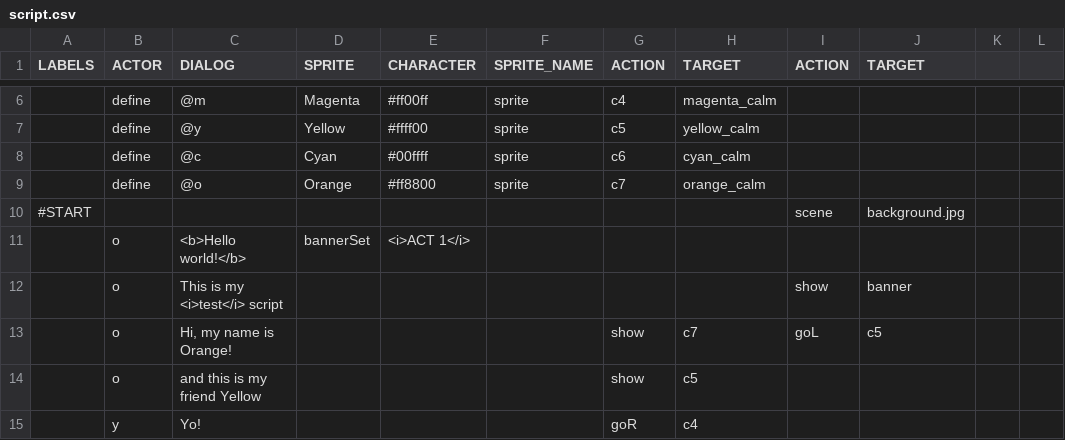
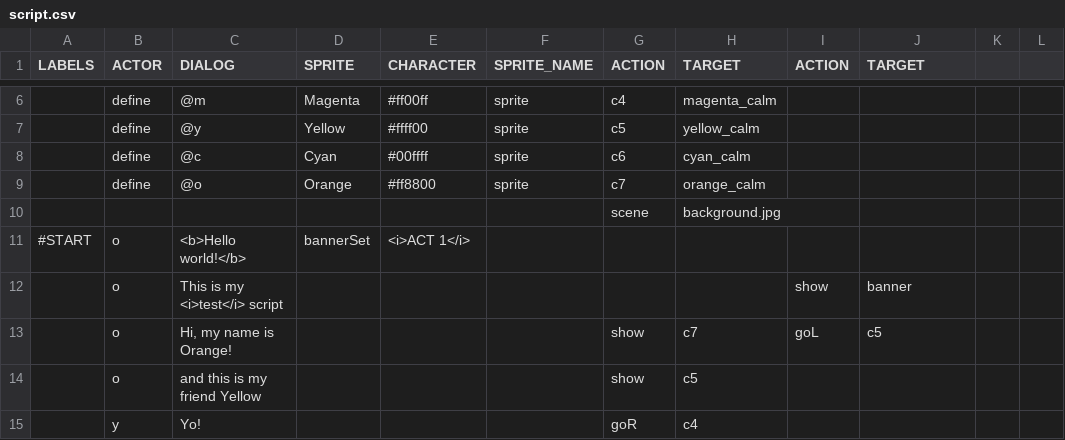
Before and after one commit to Pobulus/Pobulus.github.io, a CSV file: script.csv, drawn as a sheet; only a part is shown, gaps mark what is left out.

Commit message:
Script fixed

```diff
--- a/script.csv
+++ b/script.csv
@@ -9,4 +9,4 @@ LABELS;ACTOR;DIALOG;SPRITE;CHARACTER;SPRITE_NAME;ACTION;TARGET;ACTION;TARGET;;
 ;define;@o;Orange;#ff8800;sprite;c7;orange_calm;;;;
-#START;;;;;;;;scene;background.jpg;;
-;o;<b>Hello world!</b>;bannerSet;<i>ACT 1</i>;;;;;;;
+;;;;;;scene;background.jpg;;;;
+#START;o;<b>Hello world!</b>;bannerSet;<i>ACT 1</i>;;;;;;;
 ;o;This is my <i>test</i> script;;;;;;show;banner;;
```
Also changed, not shown: 1 other file.
